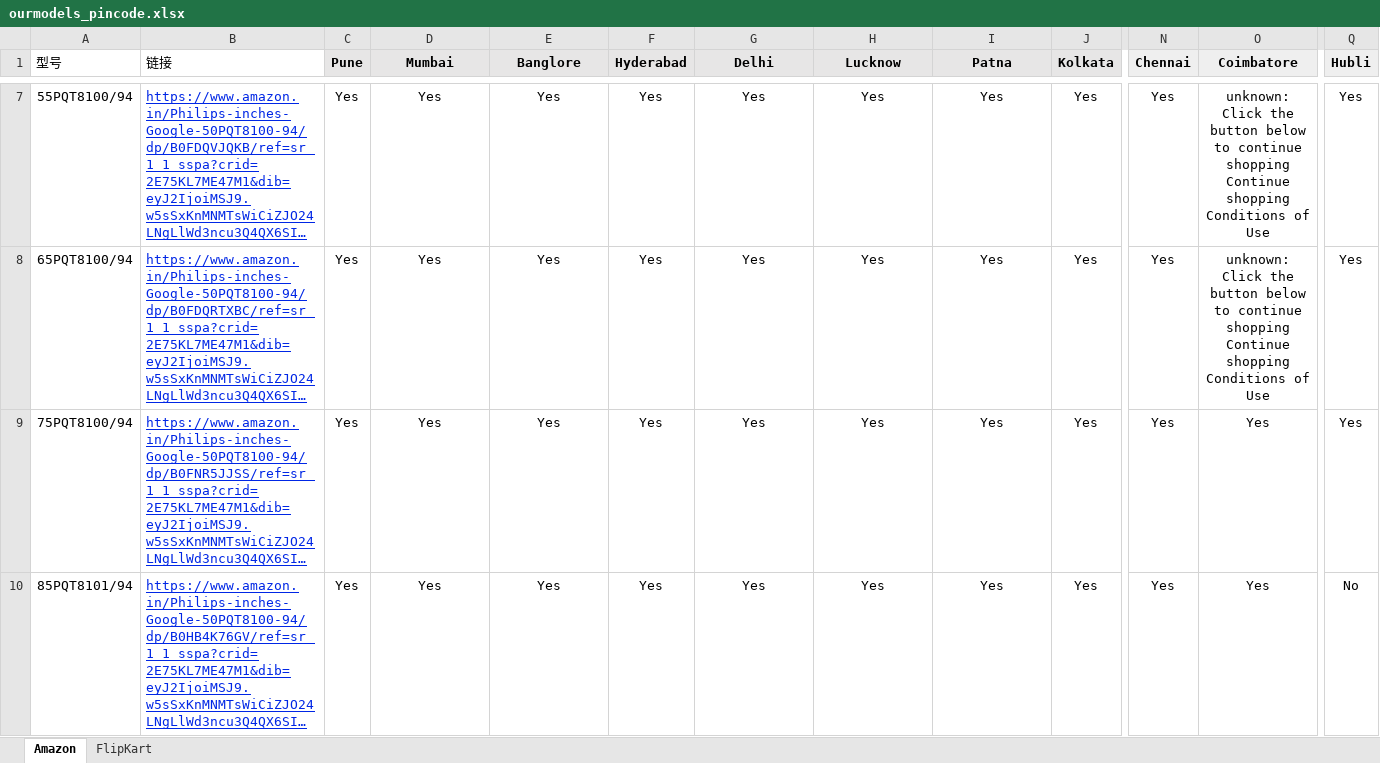
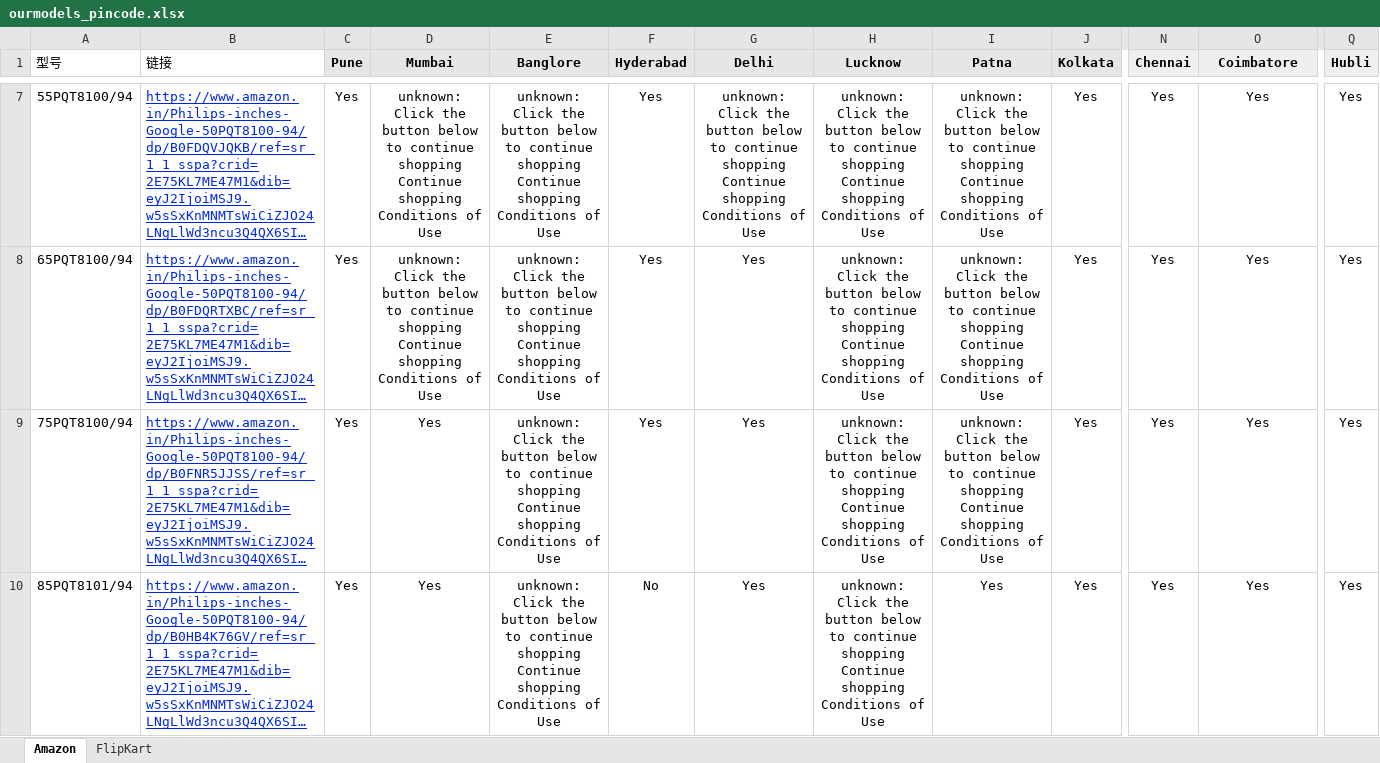
Before and after one commit to sumitrana1505/price-tracker-automation, an Excel workbook: ourmodels_pincode.xlsx, sheet Amazon, drawn as a sheet; only a part is shown, gaps mark what is left out; long unchanged cells end in …; values as stored, in another font and other column widths than the file's, no borders; conditional formats not drawn; the diff covers the shown part only; the diff names each change by its address in the sheet, - before the commit and + after, or states it on an @@ line.

```diff
--- a/ourmodels_pincode.xlsx (sheet Amazon)
+++ b/ourmodels_pincode.xlsx (sheet Amazon)
-D7:D8 (Mumbai): Yes
+D7:D8 (Mumbai): unknown: Click the button below to continue shopping Continue shopping Conditions of Use
-E7:E10 (Banglore): Yes
+E7:E10 (Banglore): unknown: Click the button below to continue shopping Continue shopping Conditions of Use
-G7 (Delhi): Yes
+G7 (Delhi): unknown: Click the button below to continue shopping Continue shopping Conditions of Use
-H7:H10 (Lucknow): Yes
+H7:H10 (Lucknow): unknown: Click the button below to continue shopping Continue shopping Conditions of Use
-I7:I9 (Patna): Yes
+I7:I9 (Patna): unknown: Click the button below to continue shopping Continue shopping Conditions of Use
-O7:O8 (Coimbatore): unknown: Click the button below to continue shopping Continue shopping Conditions of Use
+O7:O8 (Coimbatore): Yes
-F10 (Hyderabad): Yes
+F10 (Hyderabad): No
-Q10 (Hubli): No
+Q10 (Hubli): Yes
```
Also changed, not shown: 38 edited cells elsewhere in this sheet, 1 other file.
